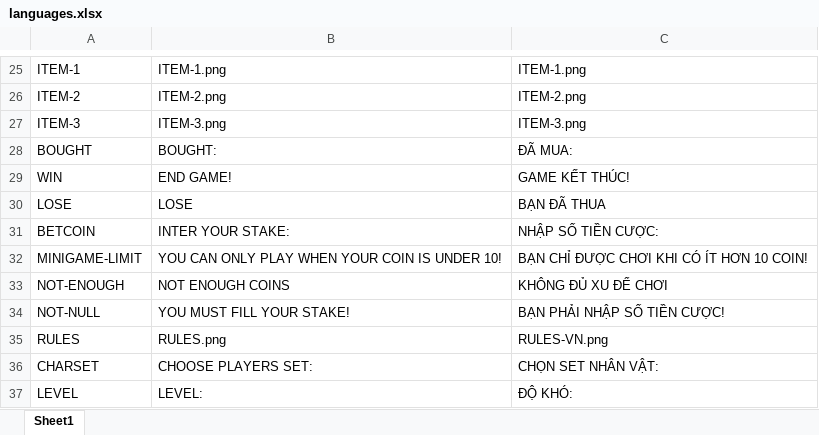
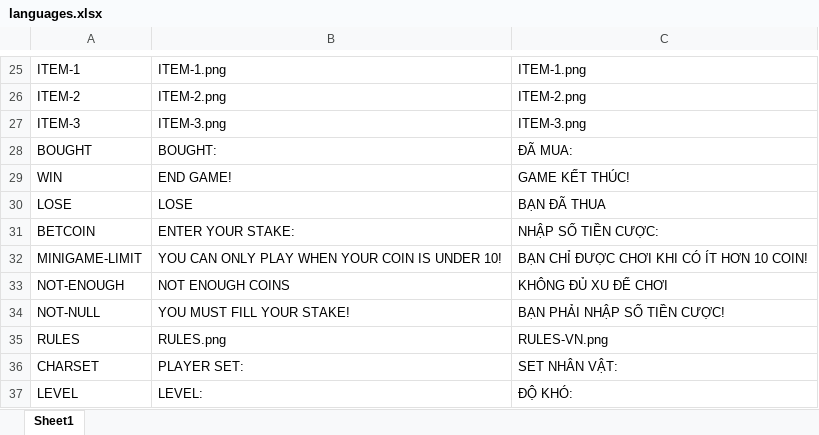
Before and after one commit to TanLocLouis/HCMUS-K23-G9-GAME, an Excel workbook: languages.xlsx, sheet Sheet1, drawn as a sheet; only a part is shown, gaps mark what is left out; values as stored, in another font and other column widths than the file's, no borders; the diff names each change by its address in the sheet, - before the commit and + after, or states it on an @@ line.

```diff
--- a/languages.xlsx (sheet Sheet1)
+++ b/languages.xlsx (sheet Sheet1)
-B31: INTER YOUR STAKE:
+B31: ENTER YOUR STAKE:
-B36: CHOOSE PLAYERS SET:
+B36: PLAYER SET:
-C36: CHỌN SET NHÂN VẬT:
+C36: SET NHÂN VẬT:
```
Also changed, not shown: 8 other files.
